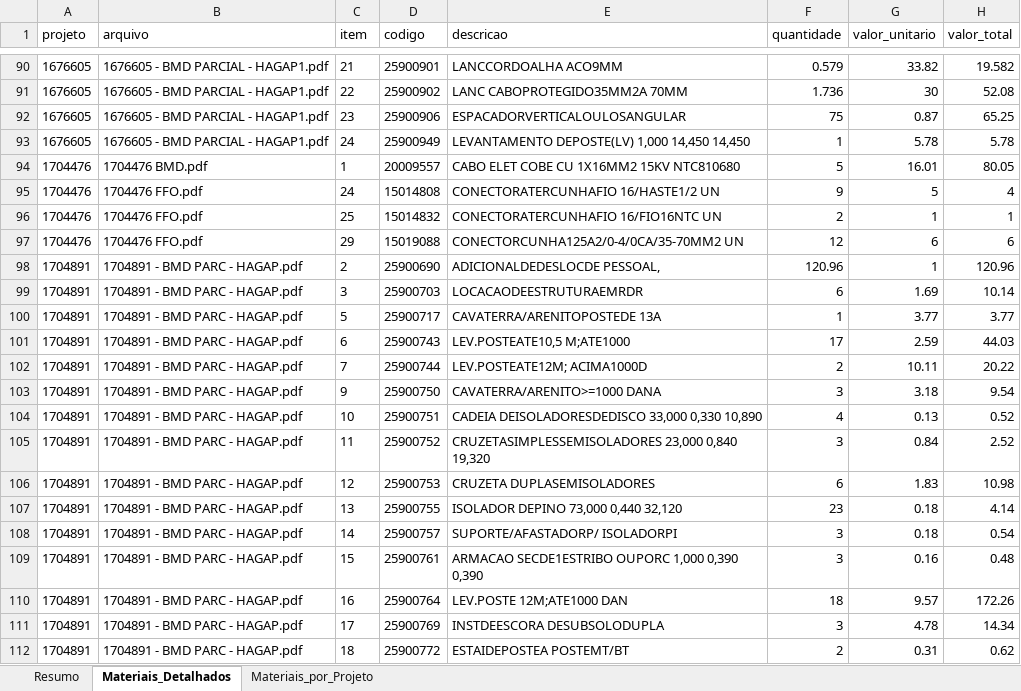
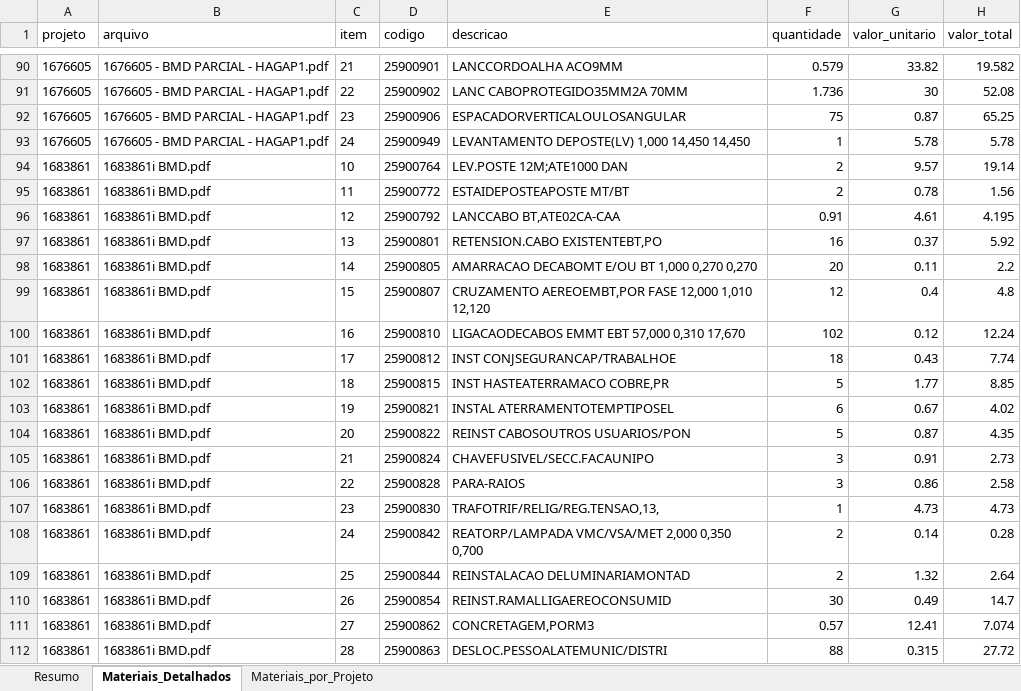
Before and after one commit to gabrielmedeirosasp-ops/HAGAP, an Excel workbook: materiais_por_projeto.xlsx, sheet Materiais_Detalhados, drawn as a sheet; only a part is shown, gaps mark what is left out; the shorter side is filled out with more unchanged rows; values as stored, in another font and other column widths than the file's, no borders; the diff covers the shown part only; the diff names each change by its address in the sheet, - before the commit and + after, or states it on an @@ line.

```diff
--- a/materiais_por_projeto.xlsx (sheet Materiais_Detalhados)
+++ b/materiais_por_projeto.xlsx (sheet Materiais_Detalhados)
+row 94: 1683861 | 1683861i BMD.pdf | 10 | 25900764 | LEV.POSTE 12M;ATE1000 DAN | 2 | 9.57 | 19.14
+row 95: 1683861 | 1683861i BMD.pdf | 11 | 25900772 | ESTAIDEPOSTEAPOSTE MT/BT | 2 | 0.78 | 1.56
+row 96: 1683861 | 1683861i BMD.pdf | 12 | 25900792 | LANCCABO BT,ATE02CA-CAA | 0.91 | 4.61 | 4.195
+row 97: 1683861 | 1683861i BMD.pdf | 13 | 25900801 | RETENSION.CABO EXISTENTEBT,PO | 16 | 0.37 | 5.92
+row 98: 1683861 | 1683861i BMD.pdf | 14 | 25900805 | AMARRACAO DECABOMT E/OU BT 1,000 0,270 0,270 | 20 | 0.11 | 2.2
+row 99: 1683861 | 1683861i BMD.pdf | 15 | 25900807 | CRUZAMENTO AEREOEMBT,POR FASE 12,000 1,010 12,120 | 12 | 0.4 | 4.8
+row 100: 1683861 | 1683861i BMD.pdf | 16 | 25900810 | LIGACAODECABOS EMMT EBT 57,000 0,310 17,670 | 102 | 0.12 | 12.24
+row 101: 1683861 | 1683861i BMD.pdf | 17 | 25900812 | INST CONJSEGURANCAP/TRABALHOE | 18 | 0.43 | 7.74
+row 102: 1683861 | 1683861i BMD.pdf | 18 | 25900815 | INST HASTEATERRAMACO COBRE,PR | 5 | 1.77 | 8.85
+row 103: 1683861 | 1683861i BMD.pdf | 19 | 25900821 | INSTAL ATERRAMENTOTEMPTIPOSEL | 6 | 0.67 | 4.02
+row 104: 1683861 | 1683861i BMD.pdf | 20 | 25900822 | REINST CABOSOUTROS USUARIOS/PON | 5 | 0.87 | 4.35
+row 105: 1683861 | 1683861i BMD.pdf | 21 | 25900824 | CHAVEFUSIVEL/SECC.FACAUNIPO | 3 | 0.91 | 2.73
+row 106: 1683861 | 1683861i BMD.pdf | 22 | 25900828 | PARA-RAIOS | 3 | 0.86 | 2.58
+row 107: 1683861 | 1683861i BMD.pdf | 23 | 25900830 | TRAFOTRIF/RELIG/REG.TENSAO,13, | 1 | 4.73 | 4.73
+row 108: 1683861 | 1683861i BMD.pdf | 24 | 25900842 | REATORP/LAMPADA VMC/VSA/MET 2,000 0,350 0,700 | 2 | 0.14 | 0.28
+row 109: 1683861 | 1683861i BMD.pdf | 25 | 25900844 | REINSTALACAO DELUMINARIAMONTAD | 2 | 1.32 | 2.64
+row 110: 1683861 | 1683861i BMD.pdf | 26 | 25900854 | REINST.RAMALLIGAEREOCONSUMID | 30 | 0.49 | 14.7
+row 111: 1683861 | 1683861i BMD.pdf | 27 | 25900862 | CONCRETAGEM,PORM3 | 0.57 | 12.41 | 7.074
+row 112: 1683861 | 1683861i BMD.pdf | 28 | 25900863 | DESLOC.PESSOALATEMUNIC/DISTRI | 88 | 0.315 | 27.72
```
Also changed, not shown: 121 added rows elsewhere in this sheet, sheet Materiais_por_Projeto, sheet Resumo, analise_financeira.xlsx, medicoes.xlsx, 3 other files.
